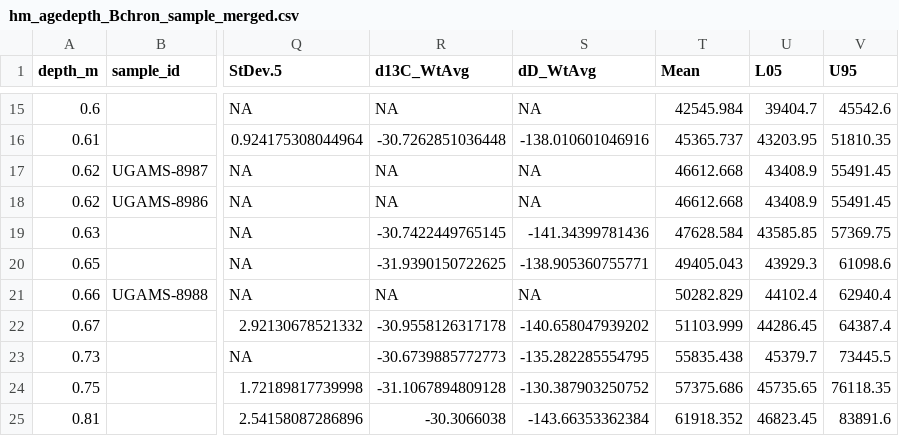
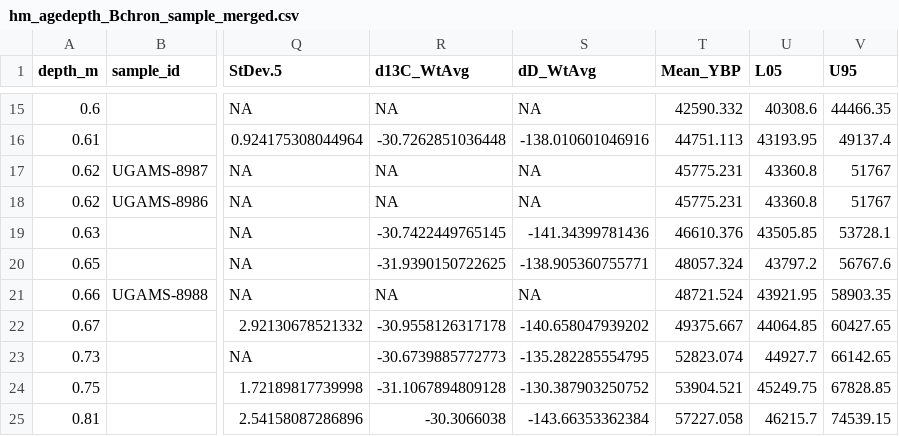
Before and after one commit to wccarleton/hm_agedepth, a CSV file: Output/hm_agedepth_Bchron_sample_merged.csv, drawn as a sheet; only a part is shown, gaps mark what is left out; the diff covers the shown part only; the diff names each change by its address in the sheet, - before the commit and + after, or states it on an @@ line.

```diff
--- a/Output/hm_agedepth_Bchron_sample_merged.csv
+++ b/Output/hm_agedepth_Bchron_sample_merged.csv
-T1: Mean
+T1: Mean_YBP
-T15 (Mean_YBP): 42545.984
+T15 (Mean_YBP): 42590.332
-U15 (L05): 39404.7
+U15 (L05): 40308.6
-V15 (U95): 45542.6
+V15 (U95): 44466.35
-T16 (Mean_YBP): 45365.737
+T16 (Mean_YBP): 44751.113
-U16 (L05): 43203.95
+U16 (L05): 43193.95
-V16 (U95): 51810.35
+V16 (U95): 49137.4
-T17:T18 (Mean_YBP): 46612.668
+T17:T18 (Mean_YBP): 45775.231
-U17:U18 (L05): 43408.9
+U17:U18 (L05): 43360.8
-V17:V18 (U95): 55491.45
+V17:V18 (U95): 51767
-T19 (Mean_YBP): 47628.584
+T19 (Mean_YBP): 46610.376
-U19 (L05): 43585.85
+U19 (L05): 43505.85
-V19 (U95): 57369.75
+V19 (U95): 53728.1
-T20 (Mean_YBP): 49405.043
+T20 (Mean_YBP): 48057.324
-U20 (L05): 43929.3
+U20 (L05): 43797.2
-V20 (U95): 61098.6
+V20 (U95): 56767.6
-T21 (Mean_YBP): 50282.829
+T21 (Mean_YBP): 48721.524
-U21 (L05): 44102.4
+U21 (L05): 43921.95
-V21 (U95): 62940.4
+V21 (U95): 58903.35
-T22 (Mean_YBP): 51103.999
+T22 (Mean_YBP): 49375.667
-U22 (L05): 44286.45
+U22 (L05): 44064.85
-V22 (U95): 64387.4
+V22 (U95): 60427.65
-T23 (Mean_YBP): 55835.438
+T23 (Mean_YBP): 52823.074
-U23 (L05): 45379.7
+U23 (L05): 44927.7
-V23 (U95): 73445.5
+V23 (U95): 66142.65
-T24 (Mean_YBP): 57375.686
+T24 (Mean_YBP): 53904.521
-U24 (L05): 45735.65
+U24 (L05): 45249.75
-V24 (U95): 76118.35
+V24 (U95): 67828.85
-T25 (Mean_YBP): 61918.352
+T25 (Mean_YBP): 57227.058
-U25 (L05): 46823.45
+U25 (L05): 46215.7
-V25 (U95): 83891.6
+V25 (U95): 74539.15
```
Also changed, not shown: 42 edited cells elsewhere in this file, Output/hm_agedepth_Bchron.csv, Output/hm_agedepth_Bchron_sample.csv, 3 other files.
